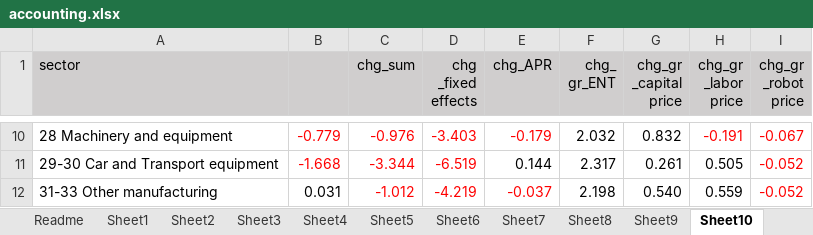
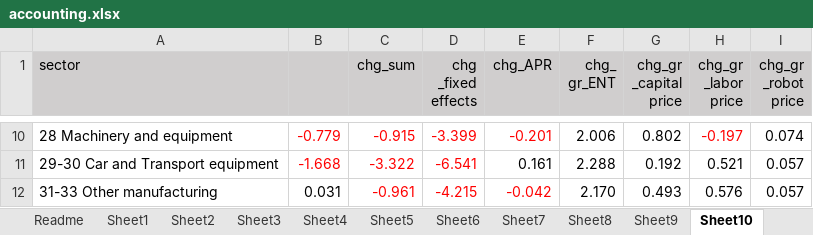
Before and after one commit to jayjeo/public, an Excel workbook: Laborshare/accounting.xlsx, sheet Sheet10, drawn as a sheet; only a part is shown, gaps mark what is left out; values as stored, in another font and other column widths than the file's, no borders; charts and pictures not drawn; the diff covers the shown part only; the diff names each change by its address in the sheet, - before the commit and + after, or states it on an @@ line.

```diff
--- a/Laborshare/accounting.xlsx (sheet Sheet10)
+++ b/Laborshare/accounting.xlsx (sheet Sheet10)
-C10 (chg_sum): -0.976
+C10 (chg_sum): -0.915
-D10 (chg _fixed effects): -3.403
+D10 (chg _fixed effects): -3.399
-E10 (chg_APR): -0.179
+E10 (chg_APR): -0.201
-F10 (chg_ gr_ENT): 2.032
+F10 (chg_ gr_ENT): 2.006
-G10 (chg_gr _capital price): 0.832
+G10 (chg_gr _capital price): 0.802
-H10 (chg_gr _labor price): -0.191
+H10 (chg_gr _labor price): -0.197
-I10 (chg_gr _robot price): -0.067
+I10 (chg_gr _robot price): 0.074
-I10:I12 text colour: #FF0000
+I10:I12 text colour: black
-C11 (chg_sum): -3.344
+C11 (chg_sum): -3.322
-D11 (chg _fixed effects): -6.519
+D11 (chg _fixed effects): -6.541
-E11 (chg_APR): 0.144
+E11 (chg_APR): 0.161
-F11 (chg_ gr_ENT): 2.317
+F11 (chg_ gr_ENT): 2.288
-G11 (chg_gr _capital price): 0.261
+G11 (chg_gr _capital price): 0.192
-H11 (chg_gr _labor price): 0.505
+H11 (chg_gr _labor price): 0.521
-I11:I12 (chg_gr _robot price): -0.052
+I11:I12 (chg_gr _robot price): 0.057
-C12 (chg_sum): -1.012
+C12 (chg_sum): -0.961
-D12 (chg _fixed effects): -4.219
+D12 (chg _fixed effects): -4.215
-E12 (chg_APR): -0.037
+E12 (chg_APR): -0.042
-F12 (chg_ gr_ENT): 2.198
+F12 (chg_ gr_ENT): 2.170
-G12 (chg_gr _capital price): 0.540
+G12 (chg_gr _capital price): 0.493
-H12 (chg_gr _labor price): 0.559
+H12 (chg_gr _labor price): 0.576
```
Also changed, not shown: 54 edited cells and cell formats elsewhere in this sheet, sheet Sheet2, sheet Sheet4, sheet Sheet1, sheet Sheet3, sheet Sheet12, sheet Sheet6, 5 more sheets, charts or pictures.
